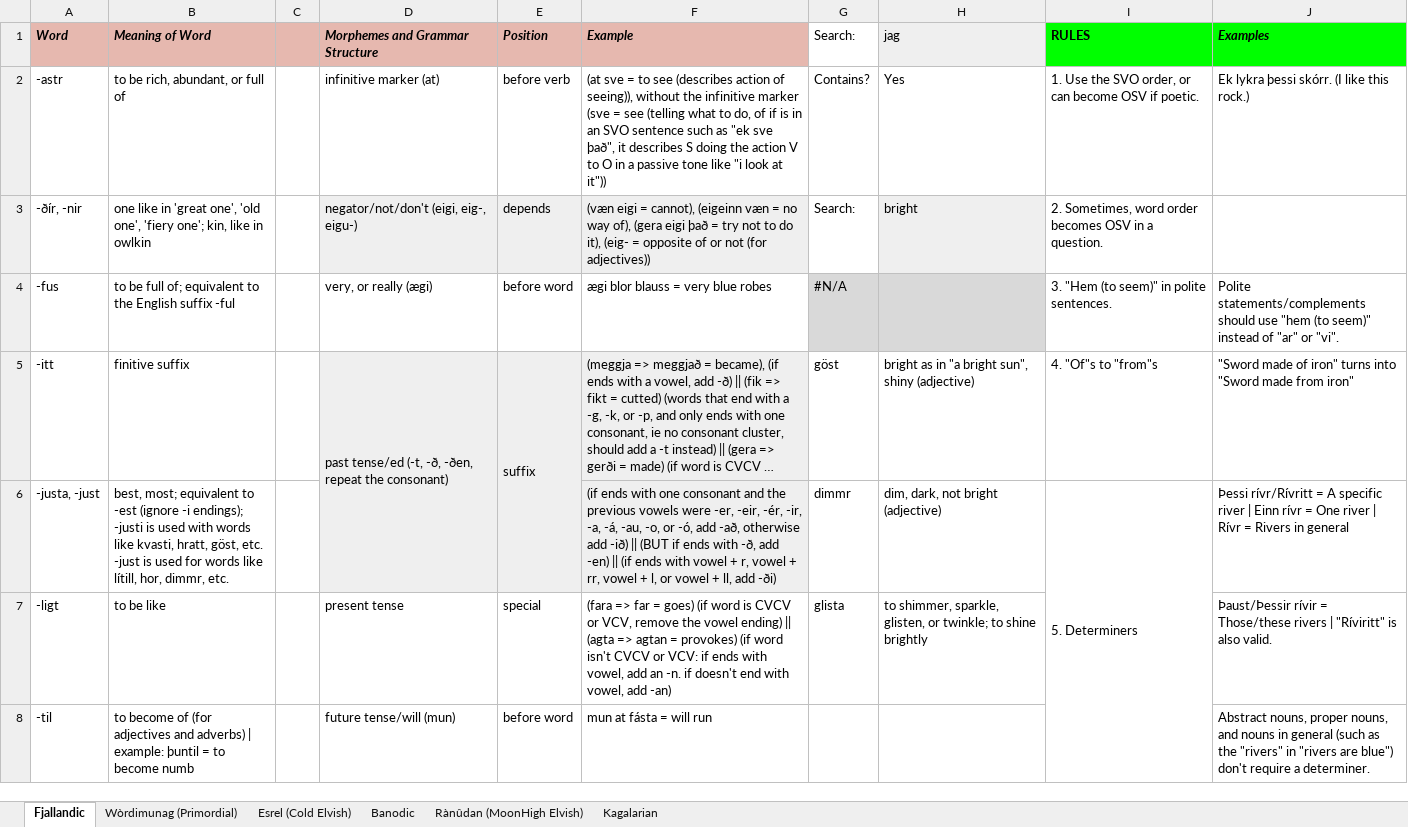
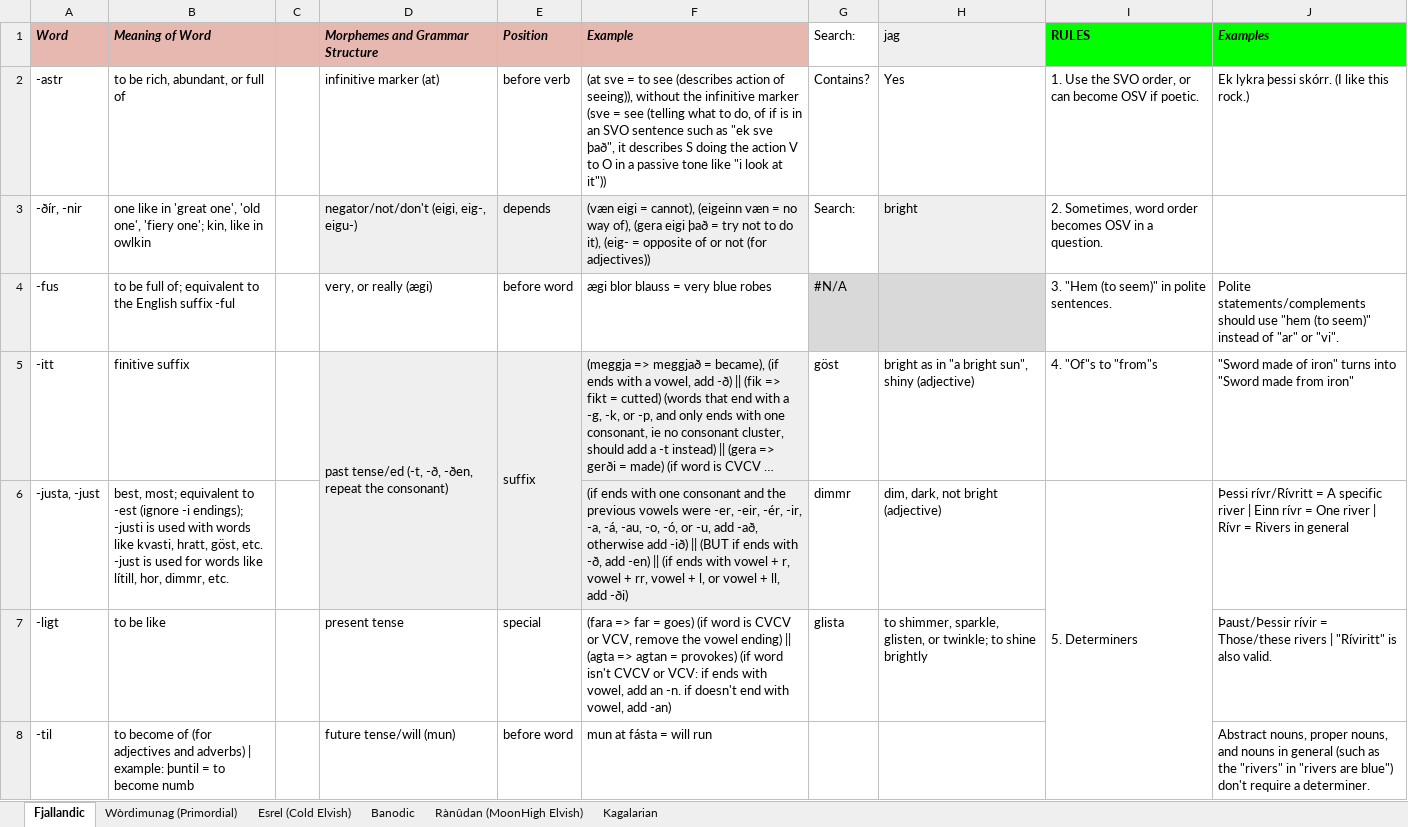
Before and after one commit to Oneo64/Auldworlde, an Excel workbook: Literature/Languages/Fantasy Languages.xlsx, sheet Fjallandic, drawn as a sheet; only a part is shown; long unchanged cells end in …; values as stored, in another font and other column widths than the file's, no borders; charts and pictures not drawn; the diff covers the shown part only; the diff names each change by its address in the sheet, - before the commit and + after, or states it on an @@ line.

Commit message:
Update Fantasy Languages.xlsx

```diff
--- a/Literature/Languages/Fantasy Languages.xlsx (sheet Fjallandic)
+++ b/Literature/Languages/Fantasy Languages.xlsx (sheet Fjallandic)
-F6 (Example): …-au, -o, or -ó, add -að,…
+F6 (Example): …-au, -o, -ó, or -u, add -að,…
```
Also changed, not shown: 2 added rows, 1 removed row and 2 edited cells elsewhere in this sheet.
